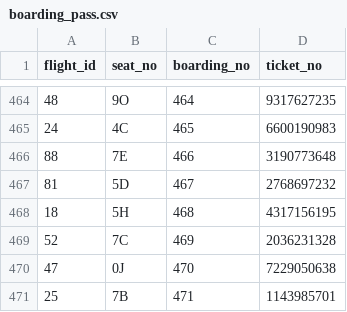
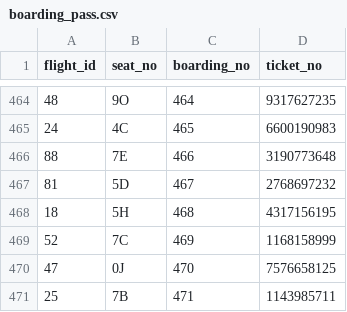
Before and after one commit to vagman/airline-db, a CSV file: data/boarding_pass.csv, drawn as a sheet; only a part is shown, gaps mark what is left out.

Commit message:
Implemented almost query f.

```diff
--- a/data/boarding_pass.csv
+++ b/data/boarding_pass.csv
@@ -468,4 +468,4 @@ flight_id,seat_no,boarding_no,ticket_no
 18,5H,468,4317156195
-52,7C,469,2036231328
-47,0J,470,7229050638
-25,7B,471,1143985701
+52,7C,469,1168158999
+47,0J,470,7576658125
+25,7B,471,1143985711
```
